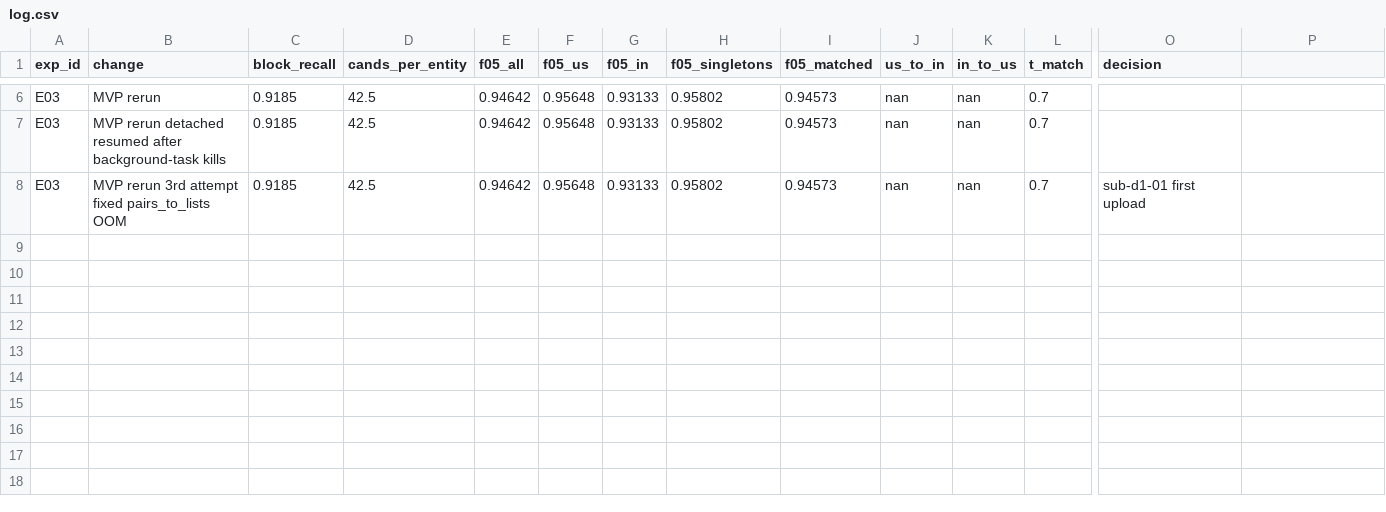
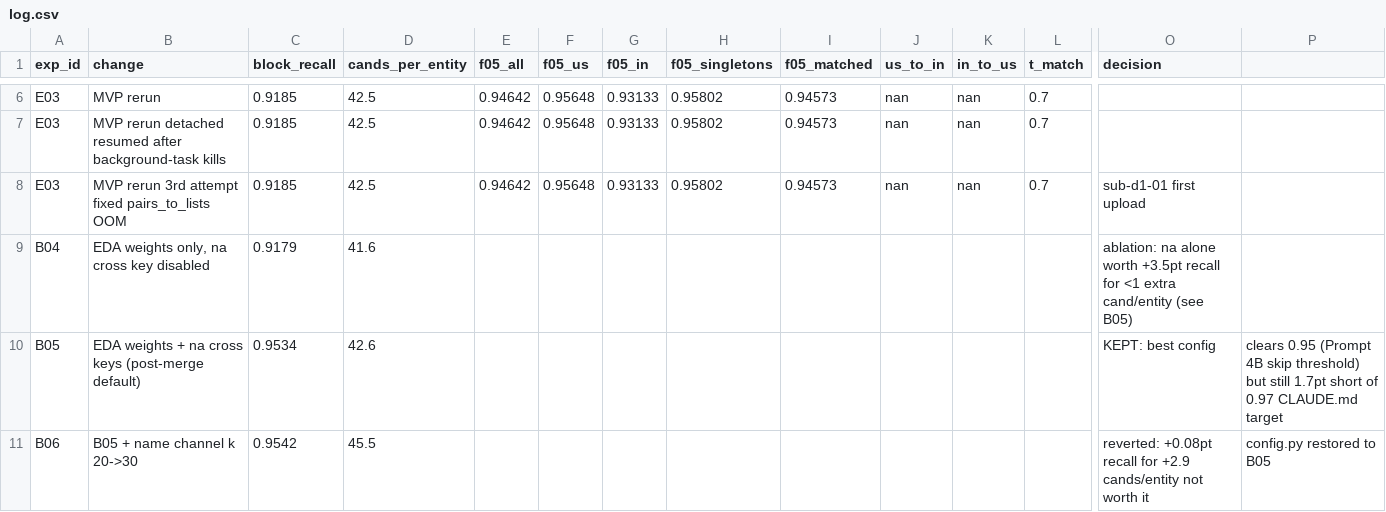
Before and after one commit to shreyshringare/aws_26, a CSV file: experiments/log.csv, drawn as a sheet; only a part is shown, gaps mark what is left out; rows hold the shown columns only; the diff names each change by its address in the sheet, - before the commit and + after, or states it on an @@ line.

Commit message:
fix: gate na cross-key generation on config.CROSS_FAMS; run Prompt 4 blocking experiments
cross_keys() was unconditional in record_keys, ignoring config.CROSS_FAMS entirely --
needed a real toggle to isolate na's contribution (B04 ablation).

Blocking recall on dev sample, post-merge default weights:
  B04 (na disabled):        0.9179 recall, 41.6 cands/entity
  B05 (na enabled, KEPT):   0.9534 recall, 42.6 cands/entity
  B06 (B05 + name k 20->30): 0.9542 recall, 45.5 cands/entity (reverted, not worth it)

na cross-key alone is worth +3.5pt recall for <1 extra candidate/entity -- the single
biggest lever measured so far. B05 clears the Prompt 4B skip threshold (0.95) so the
char n-gram channel isn't needed. Still 1.7pt short of the 0.97 CLAUDE.md target;
config.py's committed state already matches B05 (no config.py diff needed here).

```diff
--- a/experiments/log.csv
+++ b/experiments/log.csv
+row 9: B04 | EDA weights only, na cross key disabled | 0.9179 | 41.6 |  |  |  |  |  |  |  |  | ablation: na alone worth +3.5pt recall for <1 extra cand/entity (see B05)
+row 10: B05 | EDA weights + na cross keys (post-merge default) | 0.9534 | 42.6 |  |  |  |  |  |  |  |  | KEPT: best config | clears 0.95 (Prompt 4B skip threshold) but still 1.7pt short of 0.97 CLAUDE.md target
+row 11: B06 | B05 + name channel k 20->30 | 0.9542 | 45.5 |  |  |  |  |  |  |  |  | reverted: +0.08pt recall for +2.9 cands/entity not worth it | config.py restored to B05
```
Also changed, not shown: 1 other file.
